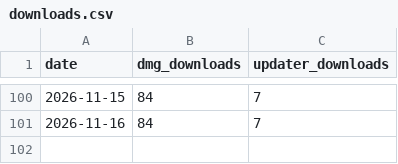
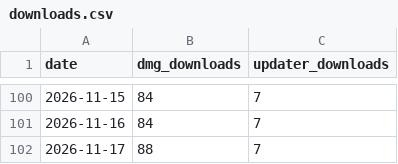
Before and after one commit to Vetromar/releases, a CSV file: stats/downloads.csv, drawn as a sheet; only a part is shown, gaps mark what is left out.

```diff
--- a/stats/downloads.csv
+++ b/stats/downloads.csv
@@ -101 +101,2 @@ date,dmg_downloads,updater_downloads
 2026-11-16,84,7
+2026-11-17,88,7
```
